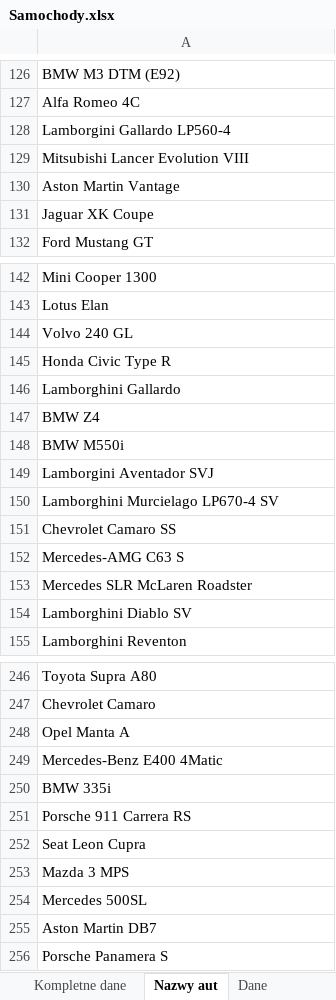
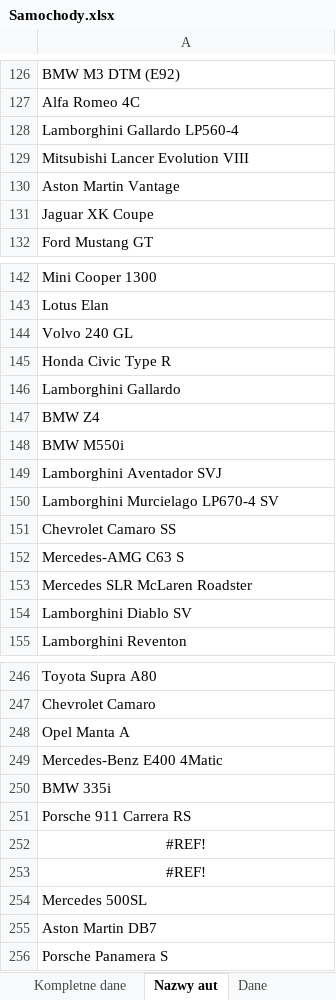
Before and after one commit to HubertMarczuk/PracaInz, an Excel workbook: Samochody.xlsx, sheet Nazwy aut, drawn as a sheet; only a part is shown, gaps mark what is left out; values as stored, in another font and other column widths than the file's, no borders; the diff names each change by its address in the sheet, - before the commit and + after, or states it on an @@ line.

```diff
--- a/Samochody.xlsx (sheet Nazwy aut)
+++ b/Samochody.xlsx (sheet Nazwy aut)
-A128: Lamborgini Gallardo LP560-4
+A128: Lamborghini Gallardo LP560-4
-A149: Lamborgini Aventador SVJ
+A149: Lamborghini Aventador SVJ
-A252: Seat Leon Cupra
+A252: #REF!
-A252:A253 alignment: left
+A252:A253 alignment: center
-A253: Mazda 3 MPS
+A253: #REF!
```
Also changed, not shown: sheet Kompletne dane, sheet Dane.
